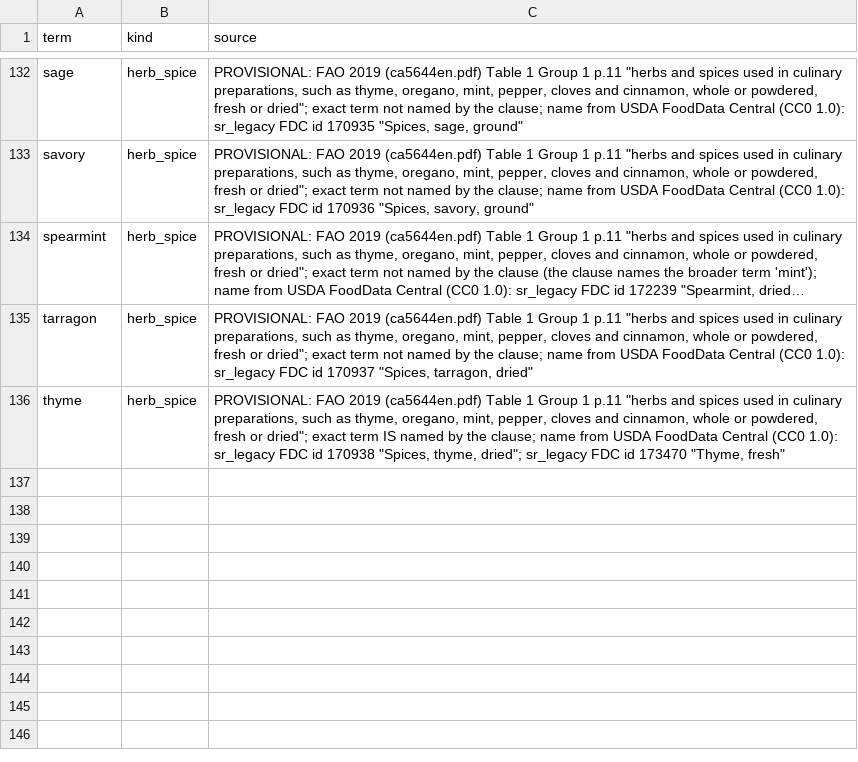
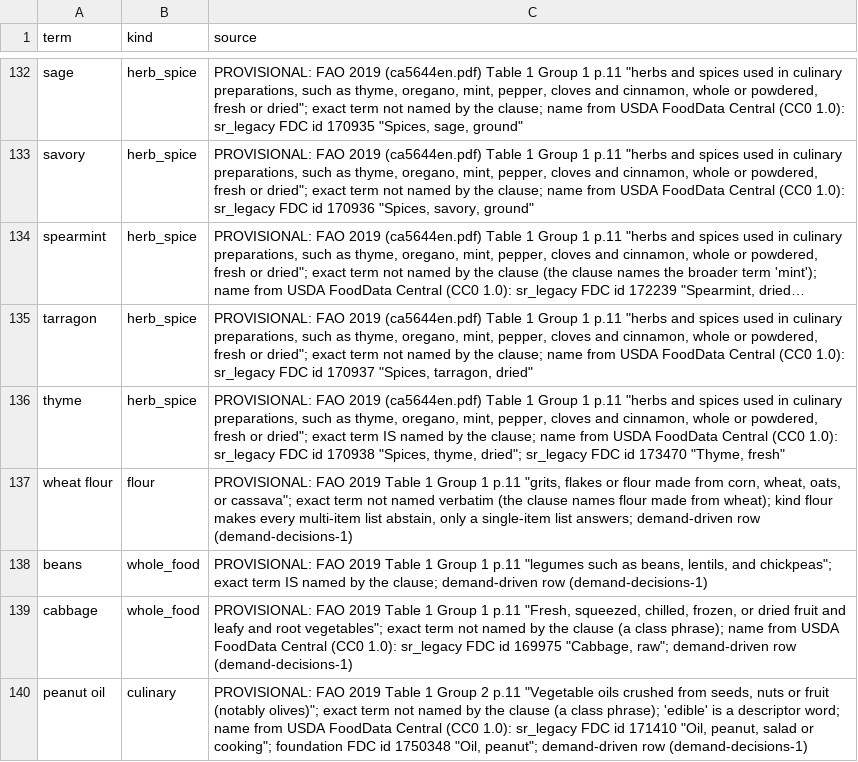
Before and after one commit to saurabh2894/FoodScanner, a CSV file: src/foodscan/resources/lexicon.csv, drawn as a sheet; only a part is shown, gaps mark what is left out; long unchanged cells end in …; the diff names each change by its address in the sheet, - before the commit and + after, or states it on an @@ line.

```diff
--- a/src/foodscan/resources/lexicon.csv
+++ b/src/foodscan/resources/lexicon.csv
+row 137: wheat flour | flour | PROVISIONAL: FAO 2019 Table 1 Group 1 p.11 "grits, flakes or flour made from corn, wheat, oats, or cassava"; exact term not named verbatim (the clause names flour made from wheat); kind flour makes every multi-item list abstain, only a single-item list answers; demand-driven row (demand-decisions-1)
+row 138: beans | whole_food | PROVISIONAL: FAO 2019 Table 1 Group 1 p.11 "legumes such as beans, lentils, and chickpeas"; exact term IS named by the clause; demand-driven row (demand-decisions-1)
+row 139: cabbage | whole_food | PROVISIONAL: FAO 2019 Table 1 Group 1 p.11 "Fresh, squeezed, chilled, frozen, or dried fruit and leafy and root vegetables"; exact term not named by the clause (a class phrase); name from USDA FoodData Central (CC0 1.0): sr_legacy FDC id 169975 "Cabbage, raw"; demand-driven row (demand-decisions-1)
+row 140: peanut oil | culinary | PROVISIONAL: FAO 2019 Table 1 Group 2 p.11 "Vegetable oils crushed from seeds, nuts or fruit (notably olives)"; exact term not named by the clause (a class phrase); 'edible' is a descriptor word; name from USDA FoodData Central (CC0 1.0): sr_legacy FDC id 171410 "Oil, peanut, salad or cooking"; foundation FDC id 1750348 "Oil, peanut"; demand-driven row (demand-decisions-1)
```
Also changed, not shown: src/foodscan/resources/synonyms.csv, 13 other files.
